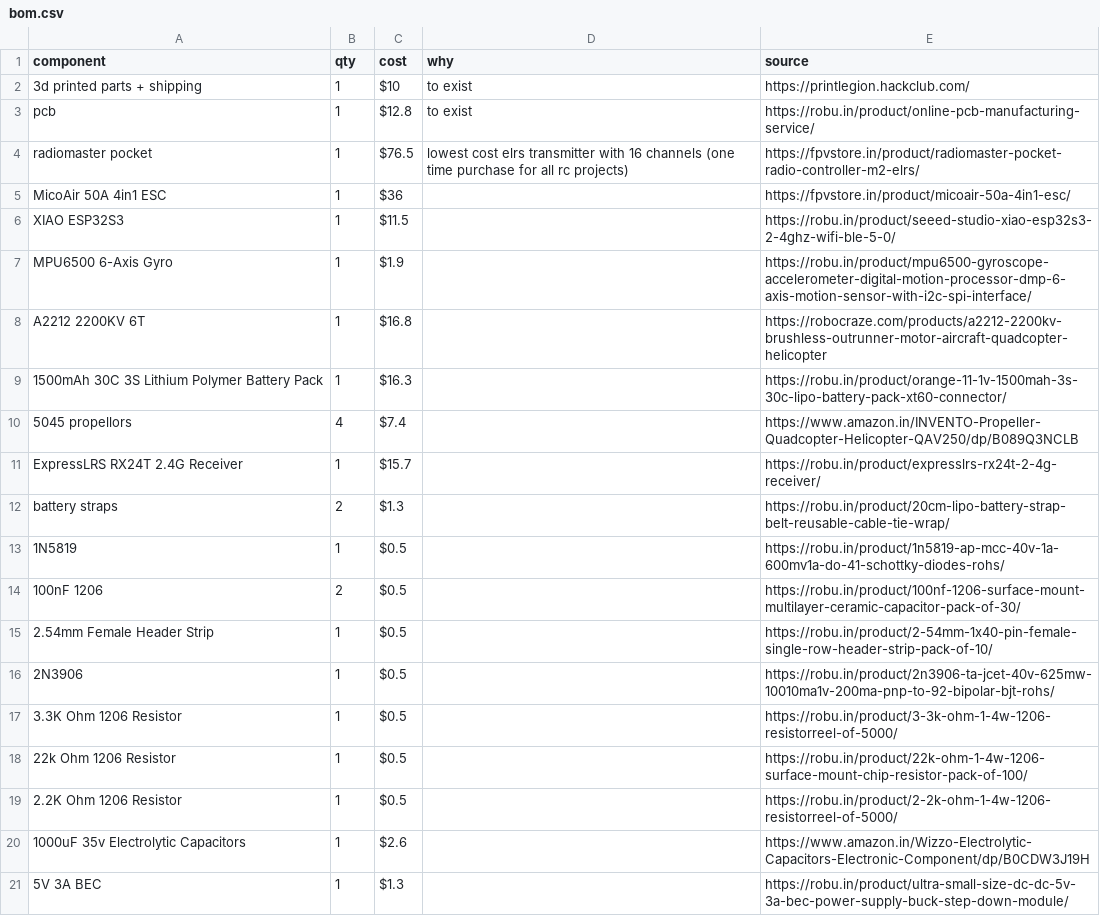
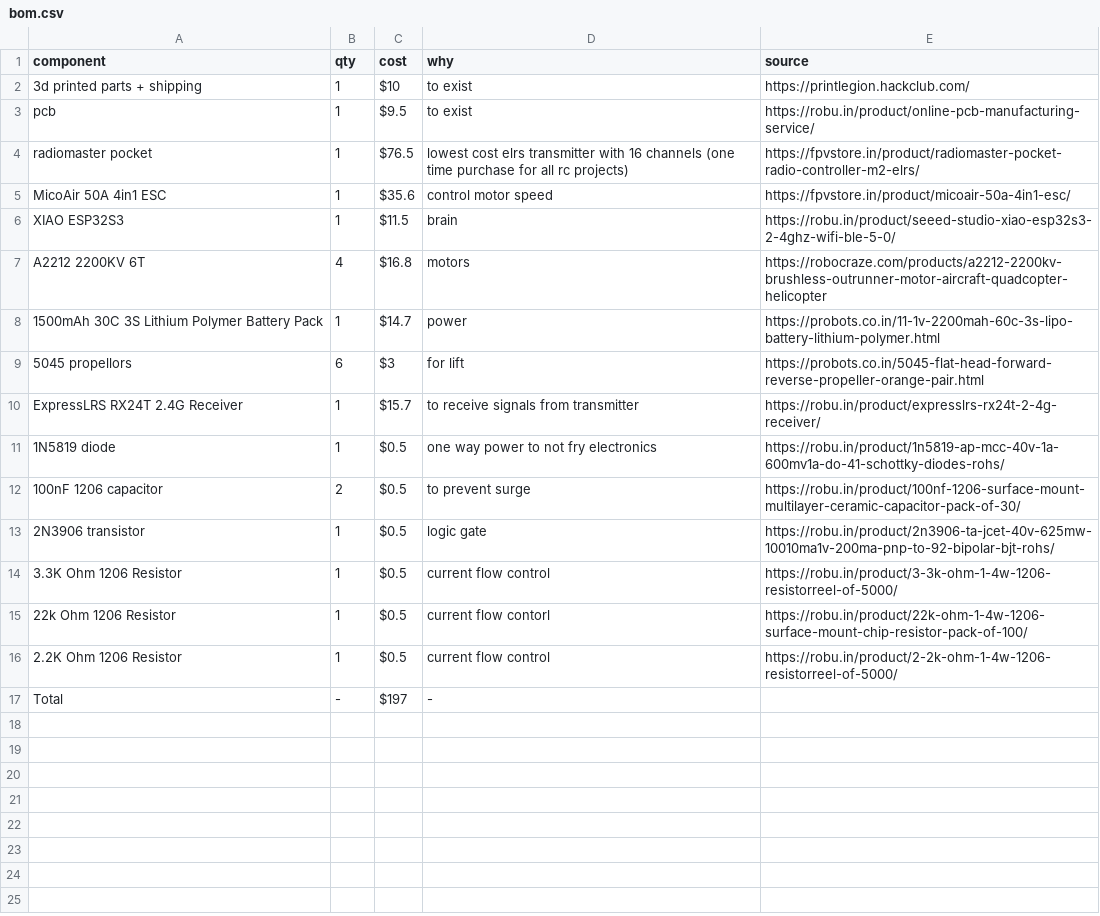
Before and after one commit to dialgorithm/mica, a CSV file: bom.csv, drawn as a sheet.

```diff
--- a/bom.csv
+++ b/bom.csv
@@ -2,20 +2,16 @@ component, qty, cost, why, source
 3d printed parts + shipping, 1, $10, to exist, https://printlegion.hackclub.com/
-pcb, 1, $12.8, to exist, https://robu.in/product/online-pcb-manufacturing-service/
+pcb, 1, $9.5, to exist, https://robu.in/product/online-pcb-manufacturing-service/
 radiomaster pocket, 1, $76.5, lowest cost elrs transmitter with 16 channels (one time purchase for all rc projects), https://fpvstore.in/product/radiomaster-pocket-radio-controller-m2-elrs/
-MicoAir 50A 4in1 ESC, 1, $36, , https://fpvstore.in/product/micoair-50a-4in1-esc/
-XIAO ESP32S3, 1, $11.5, , https://robu.in/product/seeed-studio-xiao-esp32s3-2-4ghz-wifi-ble-5-0/
-MPU6500 6-Axis Gyro, 1, $1.9, , https://robu.in/product/mpu6500-gyroscope-accelerometer-digital-motion-processor-dmp-6-axis-motion-sensor-with-i2c-spi-interface/
-A2212 2200KV 6T, 1, $16.8, , https://robocraze.com/products/a2212-2200kv-brushless-outrunner-motor-aircraft-quadcopter-helicopter
-1500mAh 30C 3S Lithium Polymer Battery Pack, 1, $16.3, , https://robu.in/product/orange-11-1v-1500mah-3s-30c-lipo-battery-pack-xt60-connector/
-5045 propellors, 4, $7.4, , https://www.amazon.in/INVENTO-Propeller-Quadcopter-Helicopter-QAV250/dp/B089Q3NCLB
-ExpressLRS RX24T 2.4G Receiver, 1, $15.7, , https://robu.in/product/expresslrs-rx24t-2-4g-receiver/
-battery straps, 2, $1.3, , https://robu.in/product/20cm-lipo-battery-strap-belt-reusable-cable-tie-wrap/
-1N5819, 1, $0.5, , https://robu.in/product/1n5819-ap-mcc-40v-1a-600mv1a-do-41-schottky-diodes-rohs/
-100nF 1206, 2, $0.5, , https://robu.in/product/100nf-1206-surface-mount-multilayer-ceramic-capacitor-pack-of-30/
-2.54mm Female Header Strip, 1, $0.5, , https://robu.in/product/2-54mm-1x40-pin-female-single-row-header-strip-pack-of-10/
-2N3906, 1, $0.5, , https://robu.in/product/2n3906-ta-jcet-40v-625mw-10010ma1v-200ma-pnp-to-92-bipolar-bjt-rohs/
-3.3K Ohm 1206 Resistor, 1, $0.5, , https://robu.in/product/3-3k-ohm-1-4w-1206-resistorreel-of-5000/
-22k Ohm 1206 Resistor, 1, $0.5, , https://robu.in/product/22k-ohm-1-4w-1206-surface-mount-chip-resistor-pack-of-100/
-2.2K Ohm 1206 Resistor, 1, $0.5, , https://robu.in/product/2-2k-ohm-1-4w-1206-resistorreel-of-5000/
-1000uF 35v Electrolytic Capacitors, 1, $2.6, , https://www.amazon.in/Wizzo-Electrolytic-Capacitors-Electronic-Component/dp/B0CDW3J19H
-5V 3A BEC, 1, $1.3, , https://robu.in/product/ultra-small-size-dc-dc-5v-3a-bec-power-supply-buck-step-down-module/
+MicoAir 50A 4in1 ESC, 1, $35.6, control motor speed, https://fpvstore.in/product/micoair-50a-4in1-esc/
+XIAO ESP32S3, 1, $11.5, brain, https://robu.in/product/seeed-studio-xiao-esp32s3-2-4ghz-wifi-ble-5-0/
+A2212 2200KV 6T, 4, $16.8, motors, https://robocraze.com/products/a2212-2200kv-brushless-outrunner-motor-aircraft-quadcopter-helicopter
+1500mAh 30C 3S Lithium Polymer Battery Pack, 1, $14.7, power, https://probots.co.in/11-1v-2200mah-60c-3s-lipo-battery-lithium-polymer.html
+5045 propellors, 6, $3, for lift, https://probots.co.in/5045-flat-head-forward-reverse-propeller-orange-pair.html
+ExpressLRS RX24T 2.4G Receiver, 1, $15.7, to receive signals from transmitter, https://robu.in/product/expresslrs-rx24t-2-4g-receiver/
+1N5819 diode, 1, $0.5, one way power to not fry electronics, https://robu.in/product/1n5819-ap-mcc-40v-1a-600mv1a-do-41-schottky-diodes-rohs/
+100nF 1206 capacitor, 2, $0.5, to prevent surge, https://robu.in/product/100nf-1206-surface-mount-multilayer-ceramic-capacitor-pack-of-30/
+2N3906 transistor, 1, $0.5, logic gate, https://robu.in/product/2n3906-ta-jcet-40v-625mw-10010ma1v-200ma-pnp-to-92-bipolar-bjt-rohs/
+3.3K Ohm 1206 Resistor, 1, $0.5, current flow control, https://robu.in/product/3-3k-ohm-1-4w-1206-resistorreel-of-5000/
+22k Ohm 1206 Resistor, 1, $0.5, current flow contorl, https://robu.in/product/22k-ohm-1-4w-1206-surface-mount-chip-resistor-pack-of-100/
+2.2K Ohm 1206 Resistor, 1, $0.5, current flow control, https://robu.in/product/2-2k-ohm-1-4w-1206-resistorreel-of-5000/
+Total, -, $197, -
```
Also changed, not shown: 12 other files.
